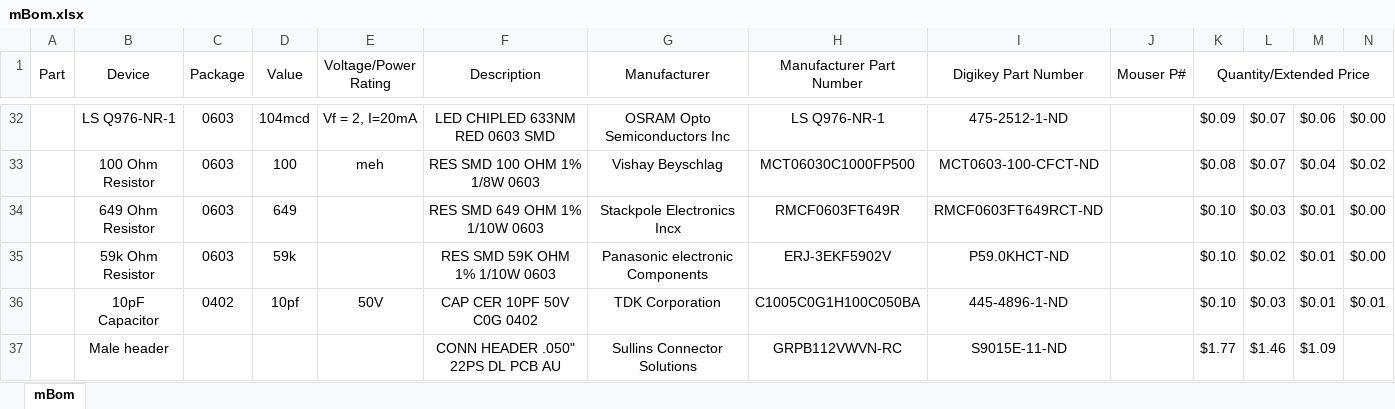
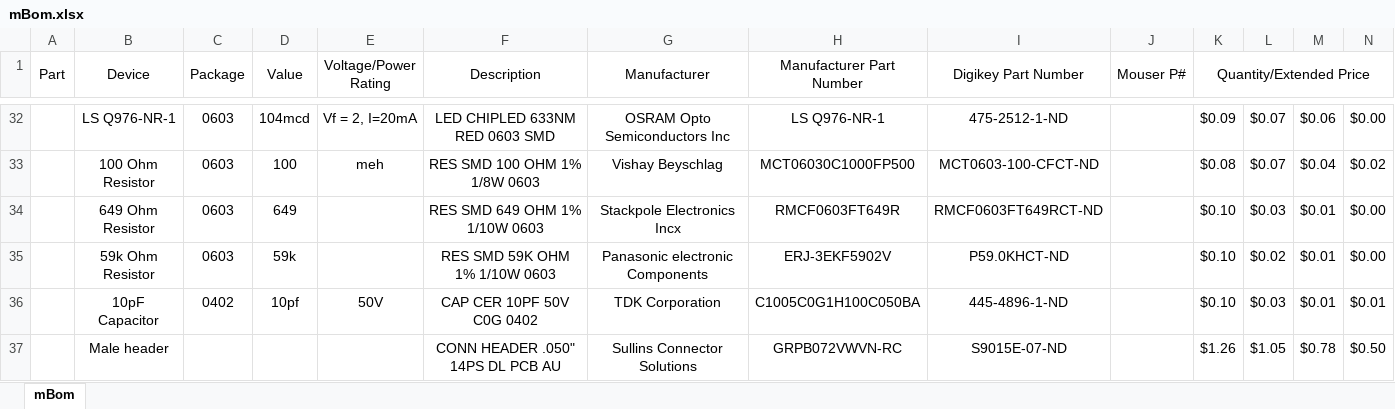
Before and after one commit to jalcok1/capstone, an Excel workbook: mBom.xlsx, sheet mBom, drawn as a sheet; only a part is shown, gaps mark what is left out; values as stored, in another font and other column widths than the file's, no borders; removed rows and columns are numbered as before the commit, all else as after; the diff names each change by its address in the sheet, - before the commit and + after, or states it on an @@ line.

Commit message:
Edited 0.05" header info

```diff
--- a/mBom.xlsx (sheet mBom)
+++ b/mBom.xlsx (sheet mBom)
-row 37:  | Male header |  |  |  | CONN HEADER .050" 22PS DL PCB AU | Sullins Connector Solutions | GRPB112VWVN-RC | S9015E-11-ND |  | $1.77 | $1.46 | $1.09
+row 37:  | Male header |  |  |  | CONN HEADER .050" 14PS DL PCB AU | Sullins Connector Solutions | GRPB072VWVN-RC | S9015E-07-ND |  | $1.26 | $1.05 | $0.78 | $0.50
```
